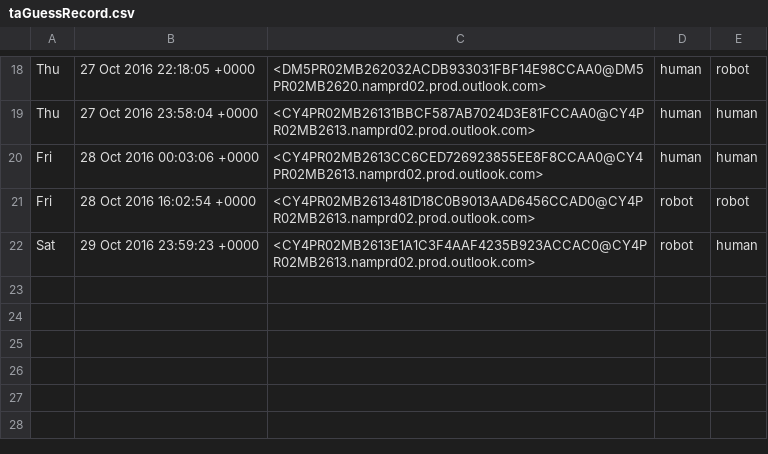
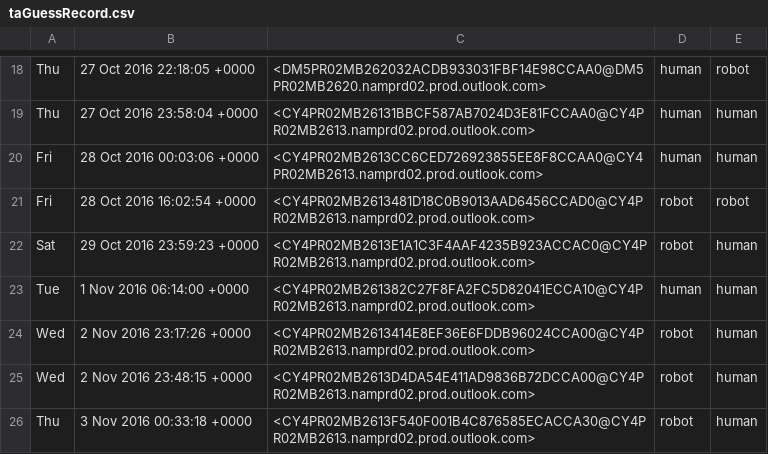
Before and after one commit to paepcke/email_anonymizer, a CSV file: src/email_anon/taGuessRecord.csv, drawn as a sheet; only a part is shown, gaps mark what is left out.

```diff
--- a/src/email_anon/taGuessRecord.csv
+++ b/src/email_anon/taGuessRecord.csv
@@ -22 +22,5 @@ Fri, 28 Oct 2016 16:02:54 +0000,<CY4PR02MB2613481D18C0B9013AAD6456CCAD0@CY4PR02M
 Sat, 29 Oct 2016 23:59:23 +0000,<CY4PR02MB2613E1A1C3F4AAF4235B923ACCAC0@CY4PR02MB2613.namprd02.prod.outlook.com>,robot,human
+Tue, 1 Nov 2016 06:14:00 +0000,<CY4PR02MB261382C27F8FA2FC5D82041ECCA10@CY4PR02MB2613.namprd02.prod.outlook.com>,human,human
+Wed, 2 Nov 2016 23:17:26 +0000,<CY4PR02MB2613414E8EF36E6FDDB96024CCA00@CY4PR02MB2613.namprd02.prod.outlook.com>,robot,human
+Wed, 2 Nov 2016 23:48:15 +0000,<CY4PR02MB2613D4DA54E411AD9836B72DCCA00@CY4PR02MB2613.namprd02.prod.outlook.com>,robot,human
+Thu, 3 Nov 2016 00:33:18 +0000,<CY4PR02MB2613F540F001B4C876585ECACCA30@CY4PR02MB2613.namprd02.prod.outlook.com>,robot,human
```
Also changed, not shown: 1 other file.
